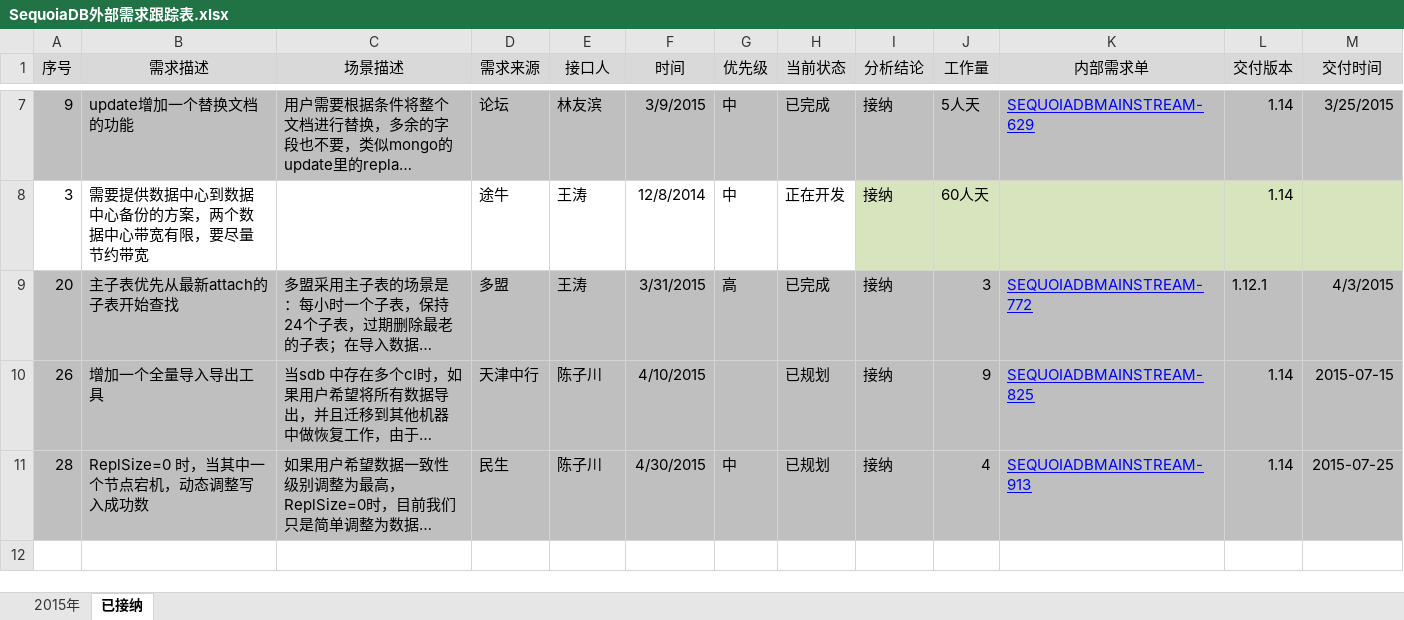
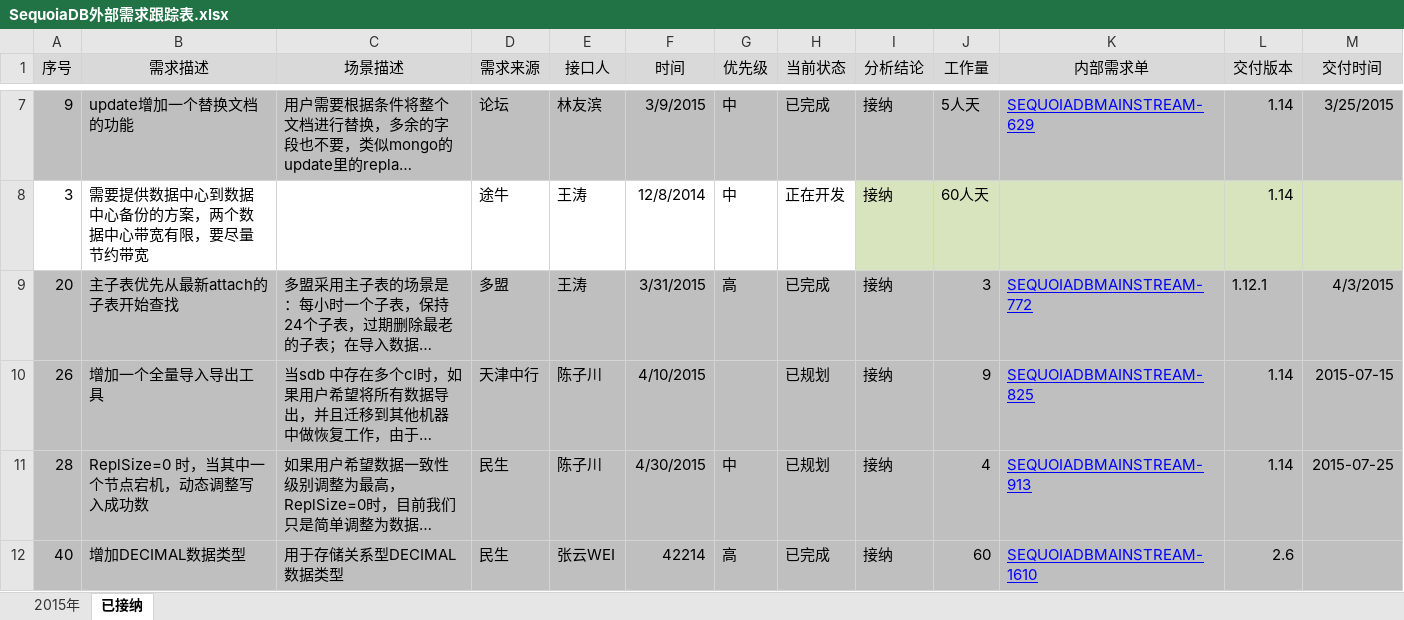
Before and after one commit to Vivian-hihi/SequoiaDB, an Excel workbook: internal_doc/12.需求跟踪/SequoiaDB外部需求跟踪表.xlsx, sheet 已接纳, drawn as a sheet; only a part is shown, gaps mark what is left out; long unchanged cells end in …; values as stored, in another font and other column widths than the file's, no borders; the diff names each change by its address in the sheet, - before the commit and + after, or states it on an @@ line.

Commit message:
git-svn-id: http://192.168.20.11/sequoiadb/trunk@24845 6121f079-4a18-41d3-8c30-8870a322f2c2

```diff
--- a/internal_doc/12.需求跟踪/SequoiaDB外部需求跟踪表.xlsx (sheet 已接纳)
+++ b/internal_doc/12.需求跟踪/SequoiaDB外部需求跟踪表.xlsx (sheet 已接纳)
+row 12: 40 | 增加DECIMAL数据类型 | 用于存储关系型DECIMAL数据类型 | 民生 | 张云WEI | 42214 | 高 | 已完成 | 接纳 | 60 | SEQUOIADBMAINSTREAM-1610 | 2.6
```
Also changed, not shown: sheet 2015年.
